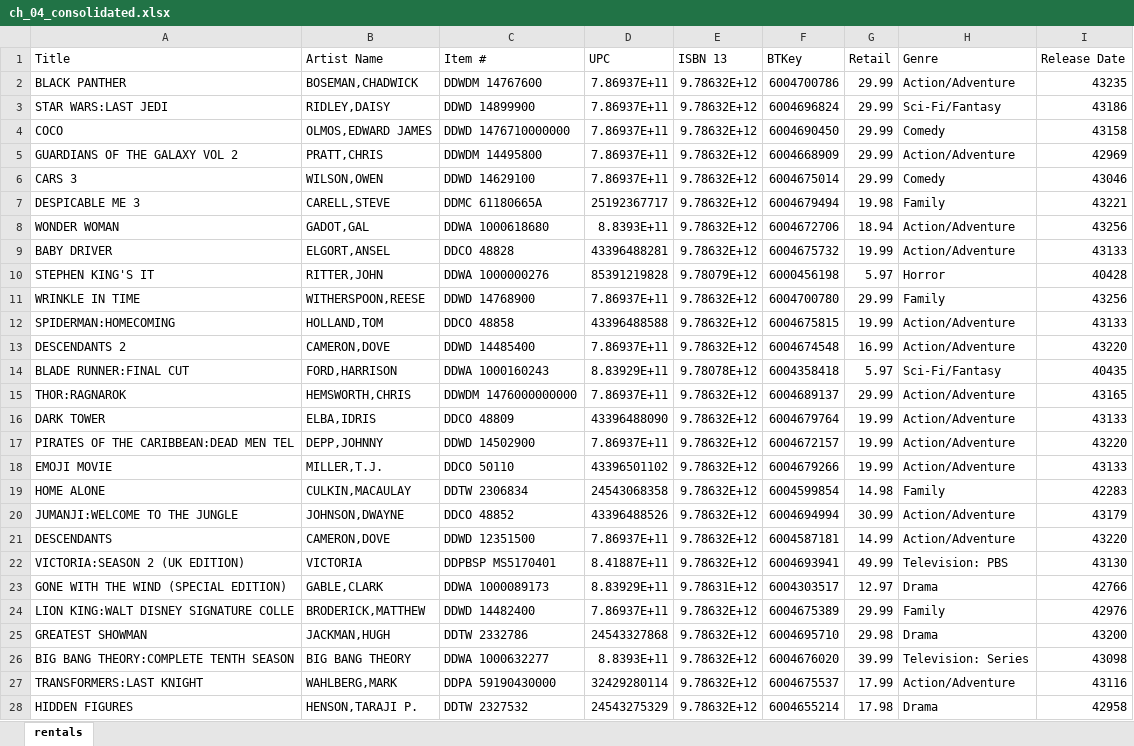
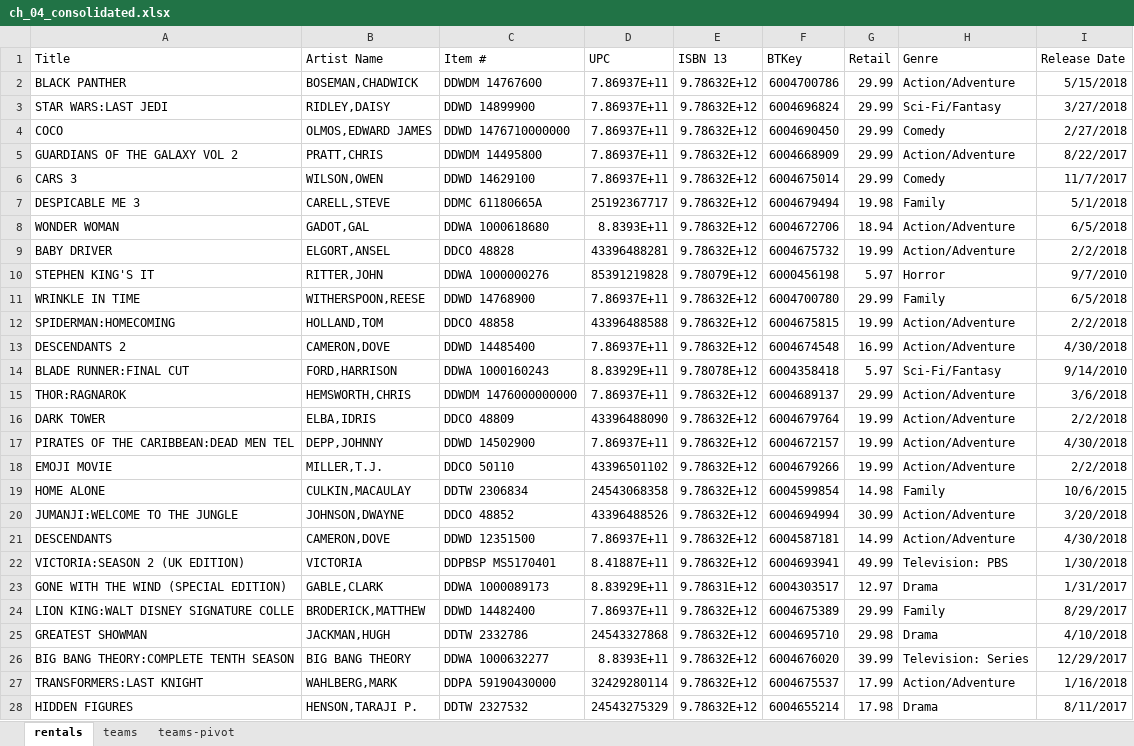
Before and after one commit to stringfestdata/modern-analytics-excel-book, an Excel workbook: ch_04/ch_04_consolidated.xlsx, sheet rentals, drawn as a sheet; only a part is shown; values as stored, in another font and other column widths than the file's, no borders; table styles not drawn; the diff covers the shown part only; the diff names each change by its address in the sheet, - before the commit and + after, or states it on an @@ line.

```diff
--- a/ch_04/ch_04_consolidated.xlsx (sheet rentals)
+++ b/ch_04/ch_04_consolidated.xlsx (sheet rentals)
+sheet tab: teams
+sheet tab: teams-pivot
-I2 (Release Date): 43235
+I2 (Release Date): 5/15/2018
-I3 (Release Date): 43186
+I3 (Release Date): 3/27/2018
-I4 (Release Date): 43158
+I4 (Release Date): 2/27/2018
-I5 (Release Date): 42969
+I5 (Release Date): 8/22/2017
-I6 (Release Date): 43046
+I6 (Release Date): 11/7/2017
-I7 (Release Date): 43221
+I7 (Release Date): 5/1/2018
-I8 (Release Date): 43256
+I8 (Release Date): 6/5/2018
-I9 (Release Date): 43133
+I9 (Release Date): 2/2/2018
-I10 (Release Date): 40428
+I10 (Release Date): 9/7/2010
-I11 (Release Date): 43256
+I11 (Release Date): 6/5/2018
-I12 (Release Date): 43133
+I12 (Release Date): 2/2/2018
-I13 (Release Date): 43220
+I13 (Release Date): 4/30/2018
-I14 (Release Date): 40435
+I14 (Release Date): 9/14/2010
-I15 (Release Date): 43165
+I15 (Release Date): 3/6/2018
-I16 (Release Date): 43133
+I16 (Release Date): 2/2/2018
-I17 (Release Date): 43220
+I17 (Release Date): 4/30/2018
-I18 (Release Date): 43133
+I18 (Release Date): 2/2/2018
-I19 (Release Date): 42283
+I19 (Release Date): 10/6/2015
-I20 (Release Date): 43179
+I20 (Release Date): 3/20/2018
-I21 (Release Date): 43220
+I21 (Release Date): 4/30/2018
-I22 (Release Date): 43130
+I22 (Release Date): 1/30/2018
-I23 (Release Date): 42766
+I23 (Release Date): 1/31/2017
-I24 (Release Date): 42976
+I24 (Release Date): 8/29/2017
-I25 (Release Date): 43200
+I25 (Release Date): 4/10/2018
-I26 (Release Date): 43098
+I26 (Release Date): 12/29/2017
-I27 (Release Date): 43116
+I27 (Release Date): 1/16/2018
-I28 (Release Date): 42958
+I28 (Release Date): 8/11/2017
```
Also changed, not shown: 223 edited cells elsewhere in this sheet, 3 other files.
